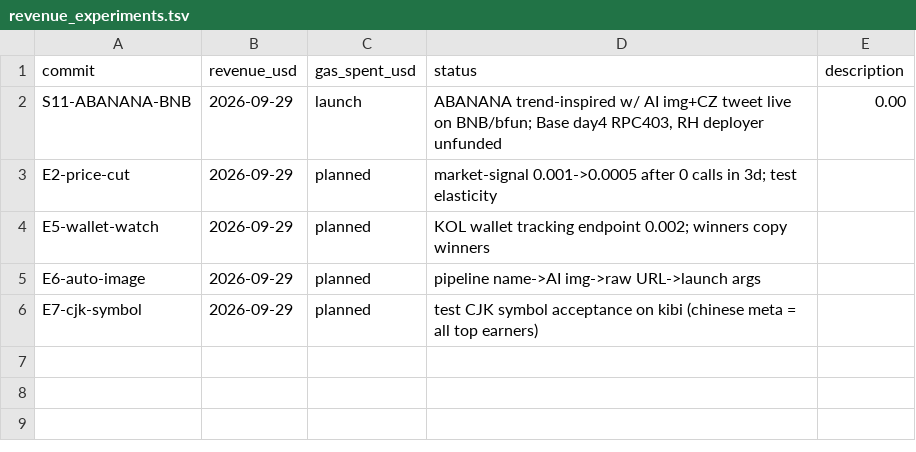
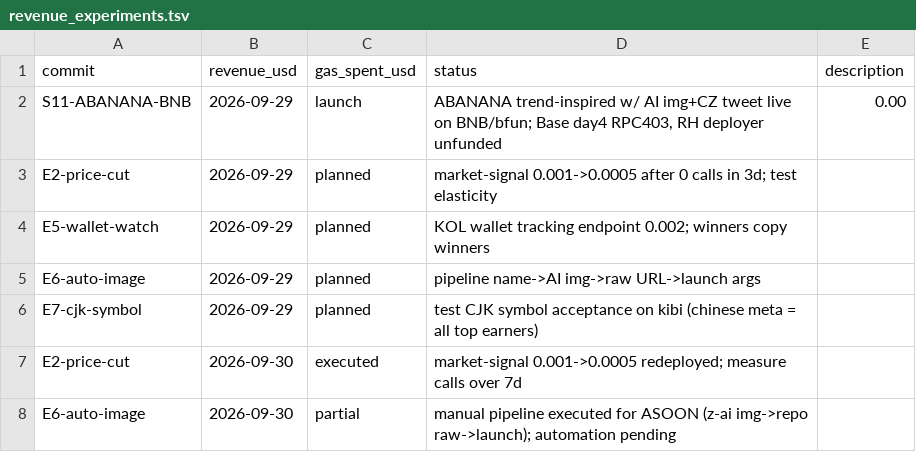
Before and after one commit to perria080925-bot/one-dollar-quest, a TSV file: analysis/revenue_experiments.tsv, drawn as a sheet; the diff names each change by its address in the sheet, - before the commit and + after, or states it on an @@ line.

Commit message:
S13: Agent Soon (ASOON) live — token #4; usage audit (x402 0 calls, repo 54 clones); E2 price cut executed

```diff
--- a/analysis/revenue_experiments.tsv
+++ b/analysis/revenue_experiments.tsv
+row 7: E2-price-cut | 2026-09-30 | executed | market-signal 0.001->0.0005 redeployed; measure calls over 7d
+row 8: E6-auto-image | 2026-09-30 | partial | manual pipeline executed for ASOON (z-ai img->repo raw->launch); automation pending
```
Also changed, not shown: 4 other files.
